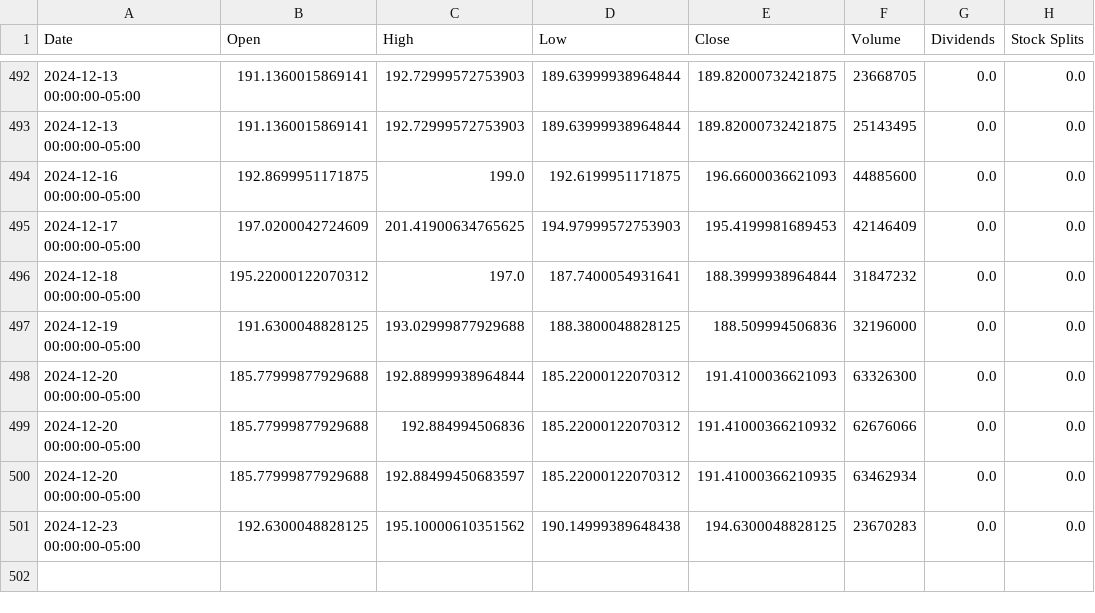
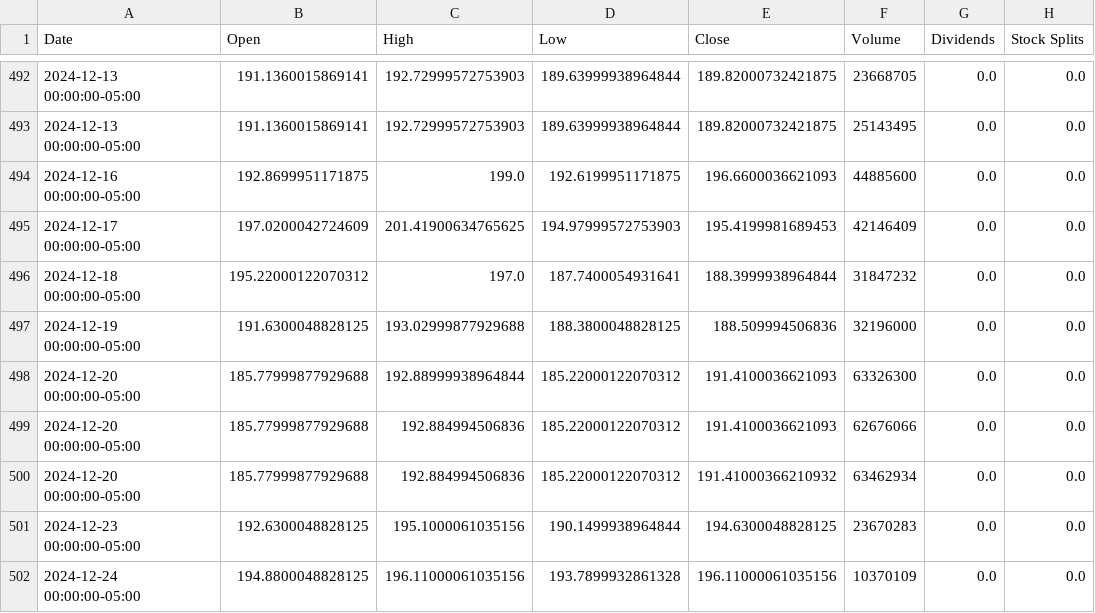
Before and after one commit to saisandeep97/StockForecastSentimentEndtoEnd, a CSV file: stock_data/GOOGL.csv, drawn as a sheet; only a part is shown, gaps mark what is left out.

```diff
--- a/stock_data/GOOGL.csv
+++ b/stock_data/GOOGL.csv
@@ -498,4 +498,5 @@ Date,Open,High,Low,Close,Volume,Dividends,Stock Splits
 2024-12-20 00:00:00-05:00,185.77999877929688,192.88999938964844,185.22000122070312,191.4100036621093,63326300,0.0,0.0
-2024-12-20 00:00:00-05:00,185.77999877929688,192.884994506836,185.22000122070312,191.41000366210932,62676066,0.0,0.0
-2024-12-20 00:00:00-05:00,185.77999877929688,192.88499450683597,185.22000122070312,191.41000366210935,63462934,0.0,0.0
-2024-12-23 00:00:00-05:00,192.6300048828125,195.10000610351562,190.14999389648438,194.6300048828125,23670283,0.0,0.0
+2024-12-20 00:00:00-05:00,185.77999877929688,192.884994506836,185.22000122070312,191.4100036621093,62676066,0.0,0.0
+2024-12-20 00:00:00-05:00,185.77999877929688,192.884994506836,185.22000122070312,191.41000366210932,63462934,0.0,0.0
+2024-12-23 00:00:00-05:00,192.6300048828125,195.1000061035156,190.1499938964844,194.6300048828125,23670283,0.0,0.0
+2024-12-24 00:00:00-05:00,194.8800048828125,196.11000061035156,193.7899932861328,196.11000061035156,10370109,0.0,0.0
```
Also changed, not shown: stock_data/AAPL.csv, stock_data/AMZN.csv, 2 other files.
